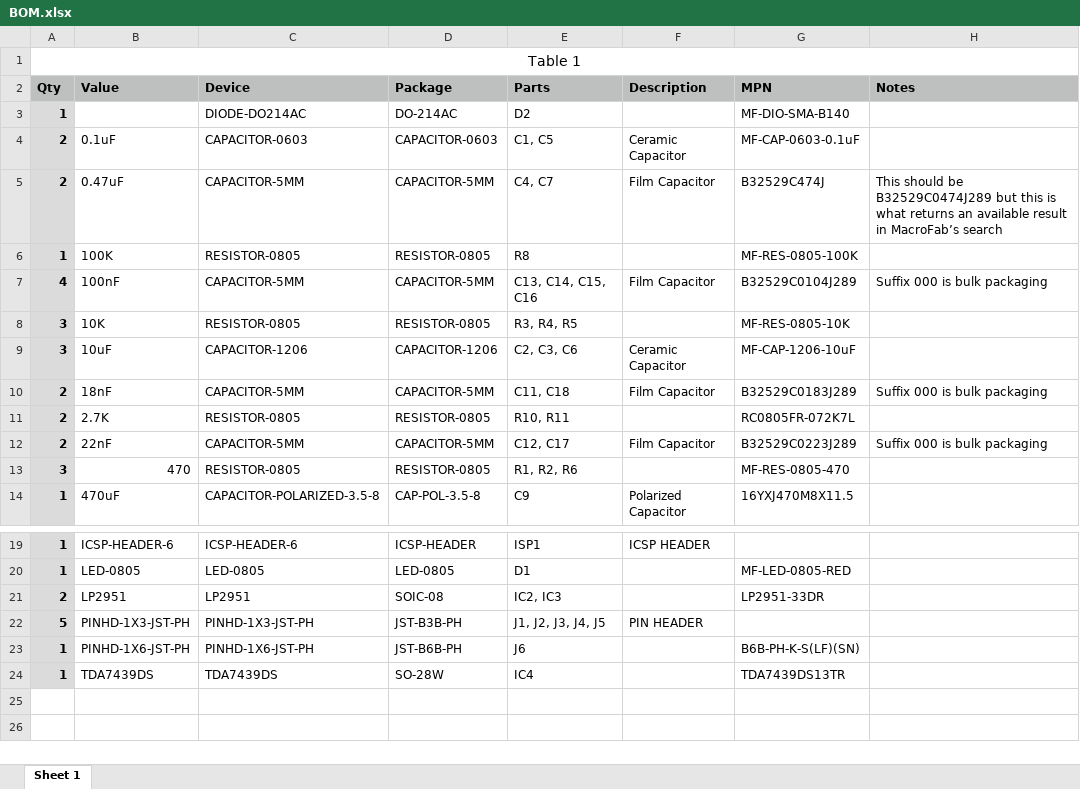
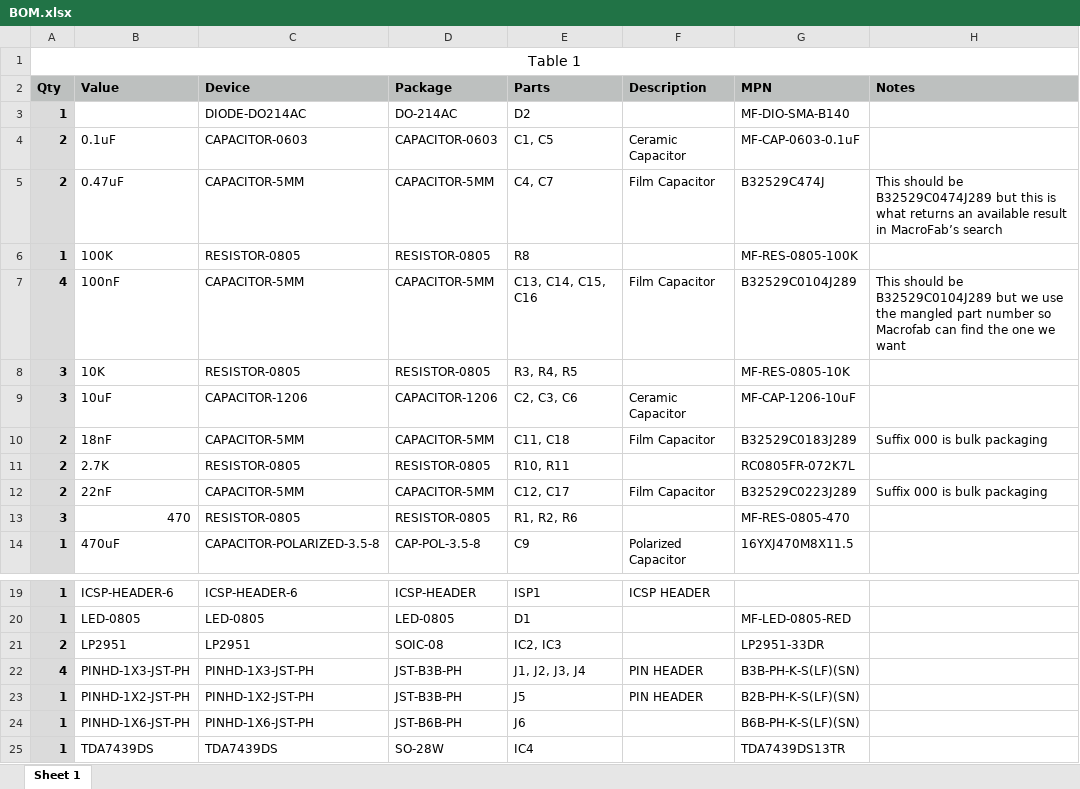
Before and after one commit to akulavolk/AudioProcessor, an Excel workbook: board/BOM.xlsx, sheet Sheet 1, drawn as a sheet; only a part is shown, gaps mark what is left out; values as stored, in another font and other column widths than the file's, no borders; the diff names each change by its address in the sheet, - before the commit and + after, or states it on an @@ line.

Commit message:
Board updates for manufacturing

```diff
--- a/board/BOM.xlsx (sheet Sheet 1)
+++ b/board/BOM.xlsx (sheet Sheet 1)
-H7 (Notes): Suffix 000 is bulk packaging
+H7 (Notes): This should be B32529C0104J289 but we use the mangled part number so Macrofab can find the one we want
-A22 (Qty): 5
+A22 (Qty): 4
-E22 (Parts): J1, J2, J3, J4, J5
+E22 (Parts): J1, J2, J3, J4
-G22 (MPN): (empty)
+G22 (MPN): B3B-PH-K-S(LF)(SN)
+row 23: 1 | PINHD-1X2-JST-PH | PINHD-1X2-JST-PH | JST-B3B-PH | J5 | PIN HEADER | B2B-PH-K-S(LF)(SN)
```
Also changed, not shown: 2 other files.
